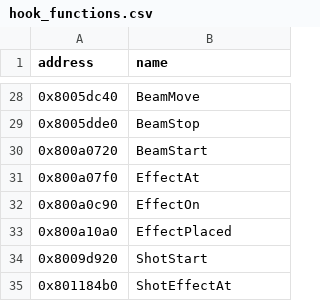
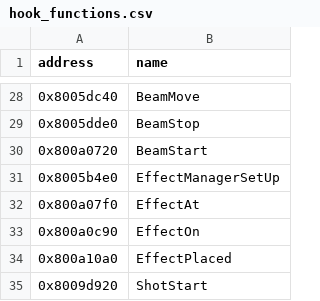
Before and after one commit to eliasm4r/WondersBeyondRecomp, a CSV file: game/analysis/hook_functions.csv, drawn as a sheet; only a part is shown, gaps mark what is left out; the shorter side is filled out with more unchanged rows.

Commit message:
Online: give the game room for four Thunderbolt beams instead of one, so several Pikachu players' beams show at the same time, and only release other players' beams when no room is left

```diff
--- a/game/analysis/hook_functions.csv
+++ b/game/analysis/hook_functions.csv
@@ -30,2 +30,3 @@ address,name
 0x800a0720,BeamStart
+0x8005b4e0,EffectManagerSetUp
 0x800a07f0,EffectAt
```
Also changed, not shown: 4 other files.
